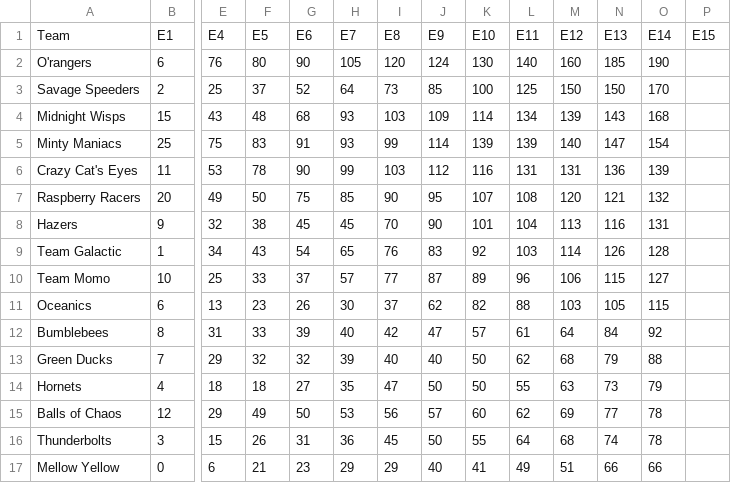
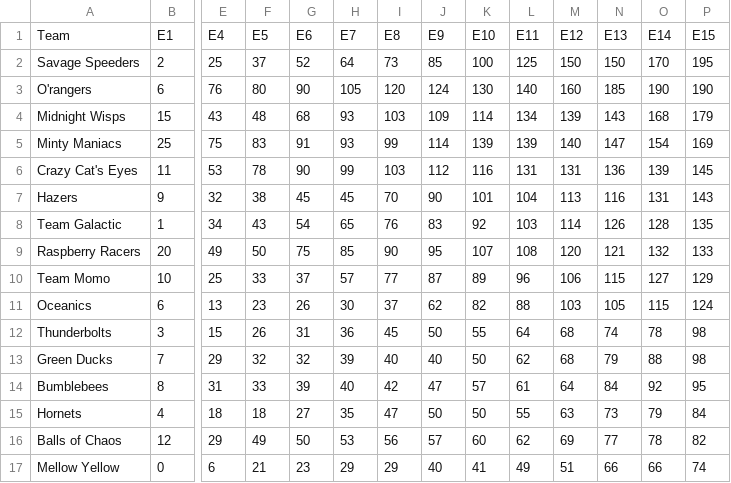
Before and after one commit to Leagify/JMR-stats, a CSV file: MarbleLeague/2020/2020-finalStandings.csv, drawn as a sheet; only a part is shown, gaps mark what is left out; removed rows and columns are numbered as before the commit, all else as after; rows hold the shown columns only; the diff names each change by its address in the sheet, - before the commit and + after, or states it on an @@ line.

Commit message:
adds event 15

```diff
--- a/MarbleLeague/2020/2020-finalStandings.csv
+++ b/MarbleLeague/2020/2020-finalStandings.csv
-row 2: O'rangers | 6 | 76 | 80 | 90 | 105 | 120 | 124 | 130 | 140 | 160 | 185 | 190
-P2: (empty)
+P2: 195
+row 3: O'rangers | 6 | 76 | 80 | 90 | 105 | 120 | 124 | 130 | 140 | 160 | 185 | 190 | 190
-P4: (empty)
+P4: 179
-P5: (empty)
+P5: 169
-P6: (empty)
+P6: 145
-row 7: Raspberry Racers | 20 | 49 | 50 | 75 | 85 | 90 | 95 | 107 | 108 | 120 | 121 | 132
-P7: (empty)
+P7: 143
-P8: (empty)
+P8: 135
+row 9: Raspberry Racers | 20 | 49 | 50 | 75 | 85 | 90 | 95 | 107 | 108 | 120 | 121 | 132 | 133
-P10: (empty)
+P10: 129
-P11: (empty)
+P11: 124
-row 12: Bumblebees | 8 | 31 | 33 | 39 | 40 | 42 | 47 | 57 | 61 | 64 | 84 | 92
+row 12: Thunderbolts | 3 | 15 | 26 | 31 | 36 | 45 | 50 | 55 | 64 | 68 | 74 | 78 | 98
-P13: (empty)
+P13: 98
+row 14: Bumblebees | 8 | 31 | 33 | 39 | 40 | 42 | 47 | 57 | 61 | 64 | 84 | 92 | 95
-P15: (empty)
+P15: 84
-P16: (empty)
+P16: 82
-row 16: Thunderbolts | 3 | 15 | 26 | 31 | 36 | 45 | 50 | 55 | 64 | 68 | 74 | 78
-P17: (empty)
+P17: 74
```
